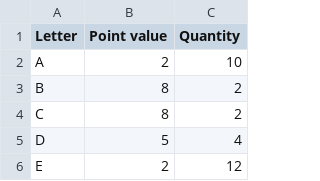
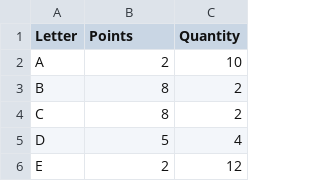
Before and after one commit to christine-iyer/zalis-book-blitz, a CSV file: quid_data.csv, drawn as a sheet; only a part is shown.

```diff
--- a/quid_data.csv
+++ b/quid_data.csv
@@ -1,2 +1,2 @@
-Letter,Point value,Quantity
+Letter,Points,Quantity
 A,2,10
```
Also changed, not shown: 1 other file.
